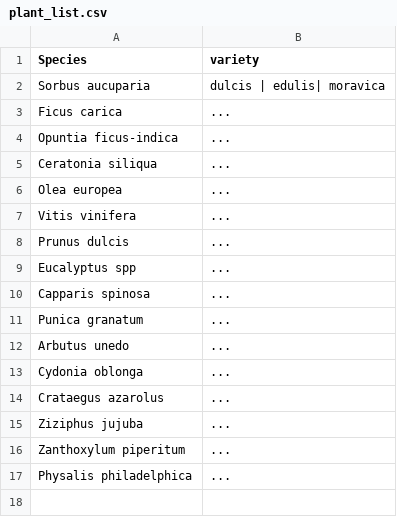
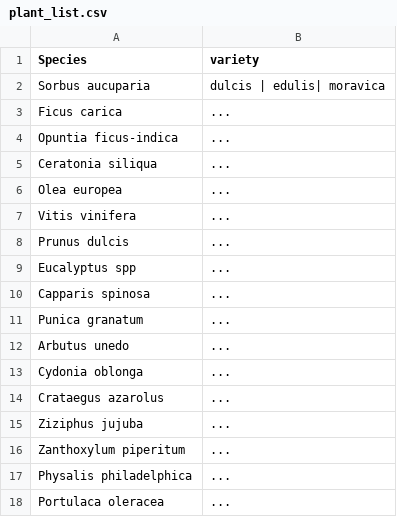
Before and after one commit to qgeissmann/casot, a CSV file: plant_list.csv, drawn as a sheet; the diff names each change by its address in the sheet, - before the commit and + after, or states it on an @@ line.

Commit message:
Update plant_list.csv

```diff
--- a/plant_list.csv
+++ b/plant_list.csv
+row 18: Portulaca oleracea | ...
```
